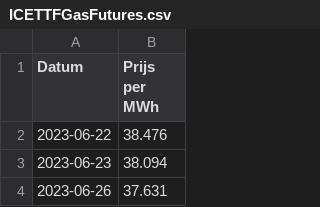
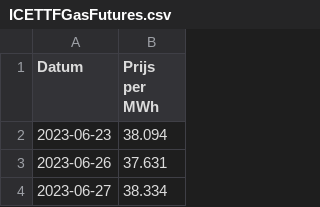
Before and after one commit to tbuytaer/OPENGOV_BE, a CSV file: data/data_bewerkt/energy/ICETTFGasFutures.csv, drawn as a sheet; only a part is shown; the shorter side is filled out with more unchanged rows.

```diff
--- a/data/data_bewerkt/energy/ICETTFGasFutures.csv
+++ b/data/data_bewerkt/energy/ICETTFGasFutures.csv
@@ -1,3 +1,2 @@
 Datum,Prijs per MWh
-2023-06-22,38.476
 2023-06-23,38.094
```
Also changed, not shown: data/data_bewerkt/energy/energyProductionSolarOverTimeDaily.csv, data/data_bewerkt/energy/energyProductionWindOverTimeDaily.csv, 49 other files.
